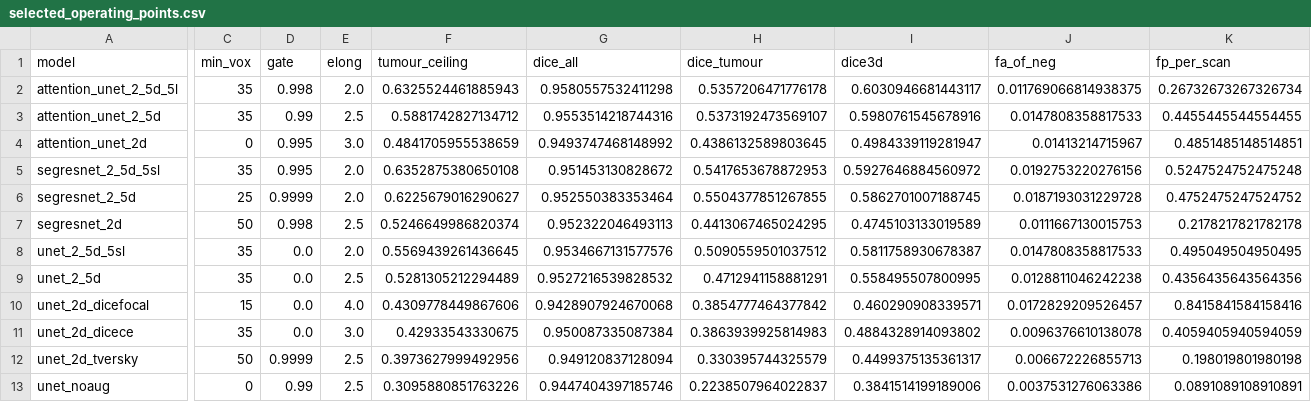
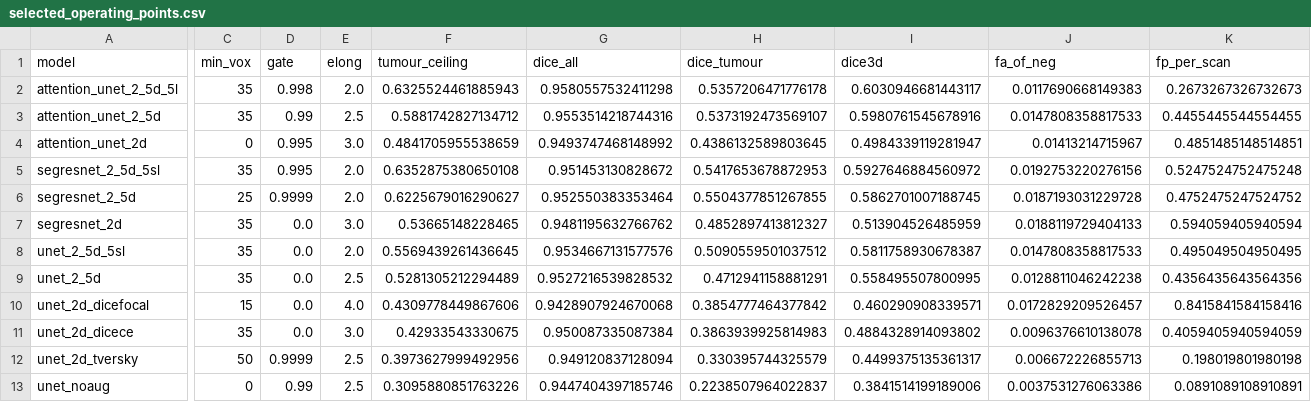
Before and after one commit to BiganRadu/pulmonary-nodule-segmentation, a CSV file: model_evals/selected_operating_points.csv, drawn as a sheet; only a part is shown, gaps mark what is left out; the diff covers the shown part only; the diff names each change by its address in the sheet, - before the commit and + after, or states it on an @@ line.

```diff
--- a/model_evals/selected_operating_points.csv
+++ b/model_evals/selected_operating_points.csv
-J2 (fa_of_neg): 0.011769066814938375
+J2 (fa_of_neg): 0.0117690668149383
-K2 (fp_per_scan): 0.26732673267326734
+K2 (fp_per_scan): 0.2673267326732673
-C7 (min_vox): 50
+C7 (min_vox): 35
-D7 (gate): 0.998
+D7 (gate): 0.0
-E7 (elong): 2.5
+E7 (elong): 3.0
-F7 (tumour_ceiling): 0.5246649986820374
+F7 (tumour_ceiling): 0.53665148228465
-G7 (dice_all): 0.952322046493113
+G7 (dice_all): 0.9481195632766762
-H7 (dice_tumour): 0.4413067465024295
+H7 (dice_tumour): 0.4852897413812327
-I7 (dice3d): 0.4745103133019589
+I7 (dice3d): 0.513904526485959
-J7 (fa_of_neg): 0.0111667130015753
+J7 (fa_of_neg): 0.0188119729404133
-K7 (fp_per_scan): 0.2178217821782178
+K7 (fp_per_scan): 0.594059405940594
```
Also changed, not shown: 1 edited cell elsewhere in this file, model_evals/segresnet_2d/patient_breakdown_test_report.csv, 10 other files.
